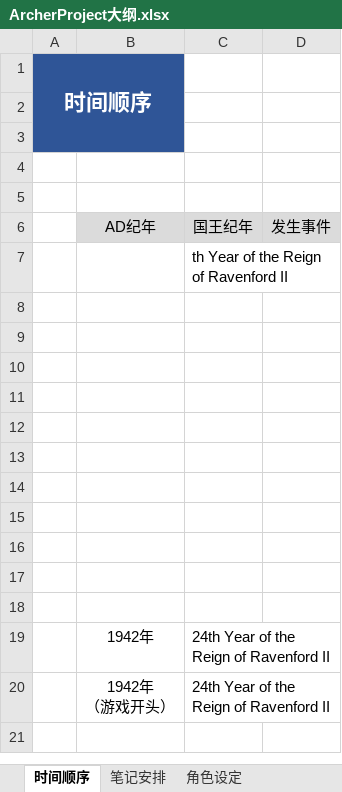
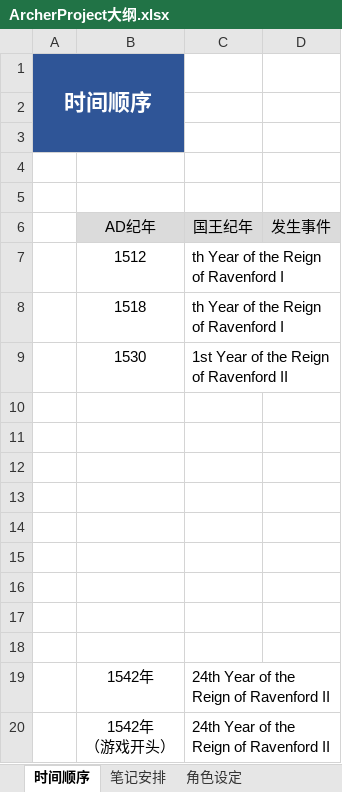
Before and after one commit to UyNad/ArcherArubaito, an Excel workbook: ArcherProject大纲.xlsx, sheet 时间顺序, drawn as a sheet; values as stored, in another font and other column widths than the file's, no borders; removed rows and columns are numbered as before the commit, all else as after; ↵ is a line break in a cell; the diff names each change by its address in the sheet, - before the commit and + after, or states it on an @@ line.

```diff
--- a/ArcherProject大纲.xlsx (sheet 时间顺序)
+++ b/ArcherProject大纲.xlsx (sheet 时间顺序)
-row 7:  |  | th Year of the Reign of Ravenford II
+row 7:  | 1512 | th Year of the Reign of Ravenford I
+row 8:  | 1518 | th Year of the Reign of Ravenford I
+row 9:  | 1530 | 1st Year of the Reign of Ravenford II
-row 17: (empty)
-row 18: (empty)
-B19: 1942年
+B19: 1542年
-B20: 1942年 ↵ （游戏开头）
+B20: 1542年 ↵ （游戏开头）
```
Also changed, not shown: sheet 笔记安排, 2 other files.
